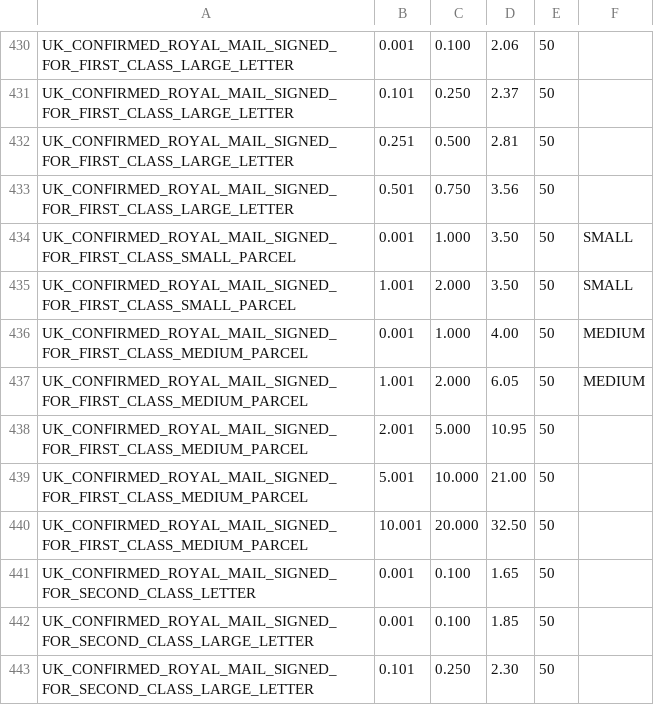
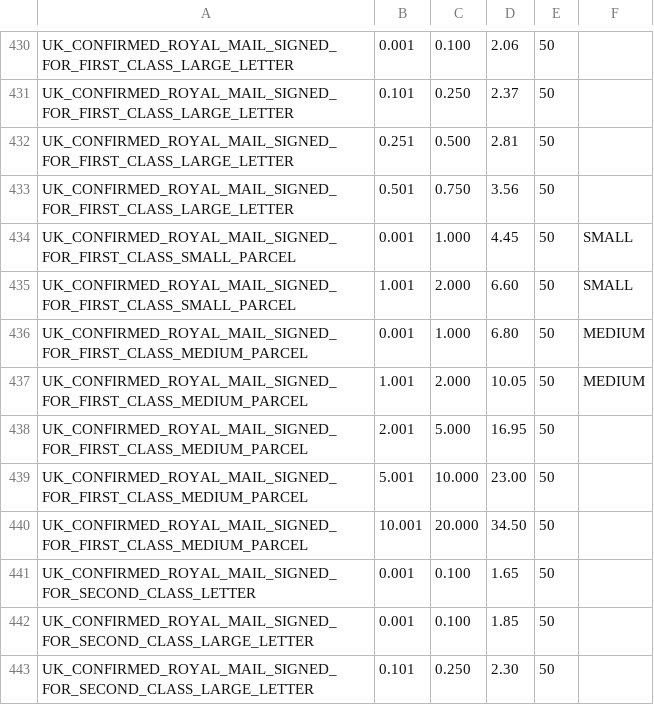
Before and after one commit to exobuzz/royalmail, a CSV file: lib/Meanbee/RoyalmailPHPLibrary/data/4_deliveryToPrice.csv, drawn as a sheet; only a part is shown, gaps mark what is left out.

Commit message:
Revert "updated signed for first class prices for seedsman"
This reverts commit 3339fd5bf4c1ac4a83f01fc8b12c1a3b08ece7ea.

```diff
--- a/lib/Meanbee/RoyalmailPHPLibrary/data/4_deliveryToPrice.csv
+++ b/lib/Meanbee/RoyalmailPHPLibrary/data/4_deliveryToPrice.csv
@@ -433,9 +433,9 @@ UK_CONFIRMED_ROYAL_MAIL_SIGNED_FOR_FIRST_CLASS_LARGE_LETTER,0.251,0.500,2.81,50,
 UK_CONFIRMED_ROYAL_MAIL_SIGNED_FOR_FIRST_CLASS_LARGE_LETTER,0.501,0.750,3.56,50,
-UK_CONFIRMED_ROYAL_MAIL_SIGNED_FOR_FIRST_CLASS_SMALL_PARCEL,0.001,1.000,3.50,50,SMALL
-UK_CONFIRMED_ROYAL_MAIL_SIGNED_FOR_FIRST_CLASS_SMALL_PARCEL,1.001,2.000,3.50,50,SMALL
-UK_CONFIRMED_ROYAL_MAIL_SIGNED_FOR_FIRST_CLASS_MEDIUM_PARCEL,0.001,1.000,4.00,50,MEDIUM
-UK_CONFIRMED_ROYAL_MAIL_SIGNED_FOR_FIRST_CLASS_MEDIUM_PARCEL,1.001,2.000,6.05,50,MEDIUM
-UK_CONFIRMED_ROYAL_MAIL_SIGNED_FOR_FIRST_CLASS_MEDIUM_PARCEL,2.001,5.000,10.95,50,
-UK_CONFIRMED_ROYAL_MAIL_SIGNED_FOR_FIRST_CLASS_MEDIUM_PARCEL,5.001,10.000,21.00,50,
-UK_CONFIRMED_ROYAL_MAIL_SIGNED_FOR_FIRST_CLASS_MEDIUM_PARCEL,10.001,20.000,32.50,50,
+UK_CONFIRMED_ROYAL_MAIL_SIGNED_FOR_FIRST_CLASS_SMALL_PARCEL,0.001,1.000,4.45,50,SMALL
+UK_CONFIRMED_ROYAL_MAIL_SIGNED_FOR_FIRST_CLASS_SMALL_PARCEL,1.001,2.000,6.60,50,SMALL
+UK_CONFIRMED_ROYAL_MAIL_SIGNED_FOR_FIRST_CLASS_MEDIUM_PARCEL,0.001,1.000,6.80,50,MEDIUM
+UK_CONFIRMED_ROYAL_MAIL_SIGNED_FOR_FIRST_CLASS_MEDIUM_PARCEL,1.001,2.000,10.05,50,MEDIUM
+UK_CONFIRMED_ROYAL_MAIL_SIGNED_FOR_FIRST_CLASS_MEDIUM_PARCEL,2.001,5.000,16.95,50,
+UK_CONFIRMED_ROYAL_MAIL_SIGNED_FOR_FIRST_CLASS_MEDIUM_PARCEL,5.001,10.000,23.00,50,
+UK_CONFIRMED_ROYAL_MAIL_SIGNED_FOR_FIRST_CLASS_MEDIUM_PARCEL,10.001,20.000,34.50,50,
 UK_CONFIRMED_ROYAL_MAIL_SIGNED_FOR_SECOND_CLASS_LETTER,0.001,0.100,1.65,50,
```
